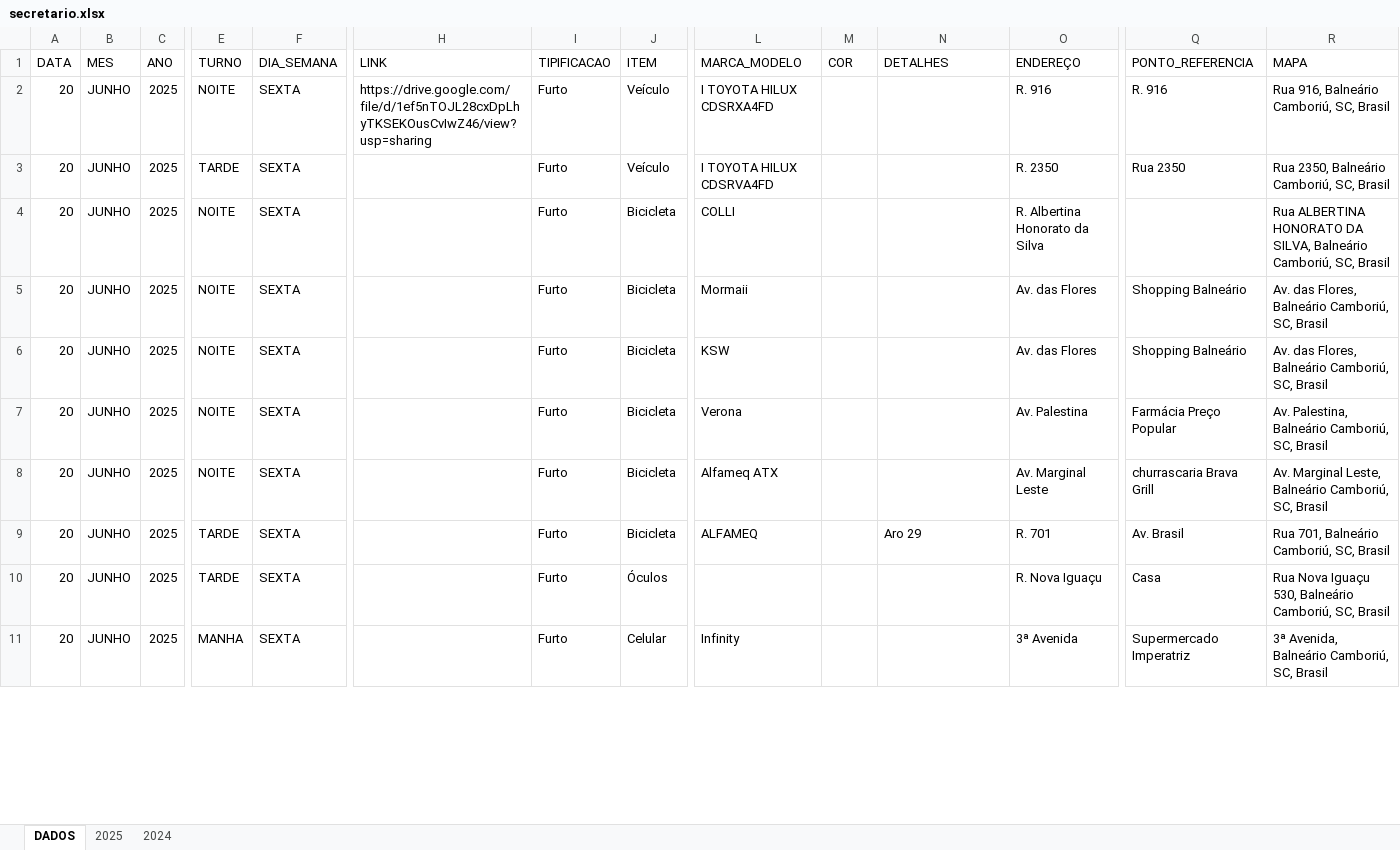
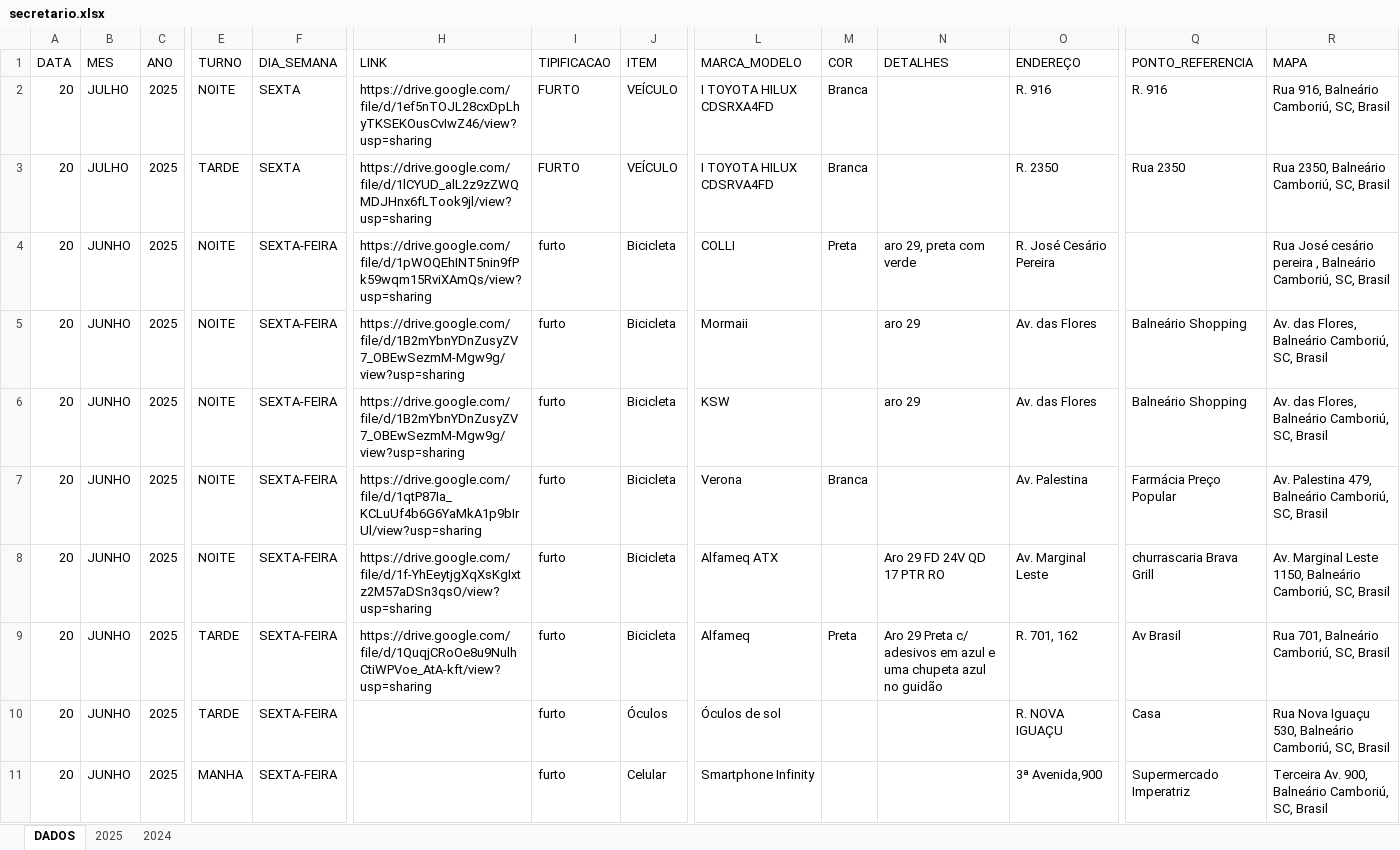
Before and after one commit to ronaldorocco/dashboard, an Excel workbook: secretario.xlsx, sheet DADOS, drawn as a sheet; only a part is shown, gaps mark what is left out; values as stored, in another font and other column widths than the file's, no cell formats; charts and pictures not drawn; the diff covers the shown part only; the diff names each change by its address in the sheet, - before the commit and + after, or states it on an @@ line.

```diff
--- a/secretario.xlsx (sheet DADOS)
+++ b/secretario.xlsx (sheet DADOS)
-B2:B3 (MES): JUNHO
+B2:B3 (MES): JULHO
-I2:I3 (TIPIFICACAO): Furto
+I2:I3 (TIPIFICACAO): FURTO
-J2:J3 (ITEM): Veículo
+J2:J3 (ITEM): VEÍCULO
-M2:M3 (COR): (empty)
+M2:M3 (COR): Branca
-H3 (LINK): (empty)
+H3 (LINK): https://drive.google.com/file/d/1lCYUD_alL2z9zZWQMDJHnx6fLTook9jl/view?usp=sharing
-F4:F11 (DIA_SEMANA): SEXTA
+F4:F11 (DIA_SEMANA): SEXTA-FEIRA
-H4 (LINK): (empty)
+H4 (LINK): https://drive.google.com/file/d/1pWOQEhINT5nin9fPk59wqm15RviXAmQs/view?usp=sharing
-I4:I11 (TIPIFICACAO): Furto
+I4:I11 (TIPIFICACAO): furto
-M4 (COR): (empty)
+M4 (COR): Preta
-N4 (DETALHES): (empty)
+N4 (DETALHES): aro 29, preta com verde
-O4 (ENDEREÇO): R. Albertina Honorato da Silva
+O4 (ENDEREÇO): R. José Cesário Pereira
-R4 (MAPA): Rua ALBERTINA HONORATO DA SILVA, Balneário Camboriú,…
+R4 (MAPA): Rua José cesário pereira , Balneário Camboriú,…
-H5:H6 (LINK): (empty)
+H5:H6 (LINK): https://drive.google.com/file/d/1B2mYbnYDnZusyZV7_OBEwSezmM-Mgw9g/view?usp=sharing
-N5:N6 (DETALHES): (empty)
+N5:N6 (DETALHES): aro 29
-Q5:Q6 (PONTO_REFERENCIA): Shopping Balneário
+Q5:Q6 (PONTO_REFERENCIA): Balneário Shopping
-H7 (LINK): (empty)
+H7 (LINK): https://drive.google.com/file/d/1qtP87Ia_KCLuUf4b6G6YaMkA1p9bIrUl/view?usp=sharing
-M7 (COR): (empty)
+M7 (COR): Branca
-R7 (MAPA): Av. Palestina, Balneário Camboriú,…
+R7 (MAPA): Av. Palestina 479, Balneário Camboriú,…
-H8 (LINK): (empty)
+H8 (LINK): https://drive.google.com/file/d/1f-YhEeytjgXqXsKgIxtz2M57aDSn3qsO/view?usp=sharing
-N8 (DETALHES): (empty)
+N8 (DETALHES): Aro 29 FD 24V QD 17 PTR RO
-R8 (MAPA): Av. Marginal Leste, Balneário Camboriú,…
+R8 (MAPA): Av. Marginal Leste 1150, Balneário Camboriú,…
-H9 (LINK): (empty)
+H9 (LINK): https://drive.google.com/file/d/1QuqjCRoOe8u9NulhCtiWPVoe_AtA-kft/view?usp=sharing
-L9 (MARCA_MODELO): ALFAMEQ
+L9 (MARCA_MODELO): Alfameq
-M9 (COR): (empty)
+M9 (COR): Preta
-N9 (DETALHES): Aro 29
+N9 (DETALHES): Aro 29 Preta c/ adesivos em azul e uma chupeta azul no guidão
-O9 (ENDEREÇO): R. 701
+O9 (ENDEREÇO): R. 701, 162
-Q9 (PONTO_REFERENCIA): Av. Brasil
+Q9 (PONTO_REFERENCIA): Av Brasil
-L10 (MARCA_MODELO): (empty)
+L10 (MARCA_MODELO): Óculos de sol
-O10 (ENDEREÇO): R. Nova Iguaçu
+O10 (ENDEREÇO): R. NOVA IGUAÇU
-L11 (MARCA_MODELO): Infinity
+L11 (MARCA_MODELO): Smartphone Infinity
-O11 (ENDEREÇO): 3ª Avenida
+O11 (ENDEREÇO): 3ª Avenida,900
-R11 (MAPA): 3ª Avenida, Balneário Camboriú, SC, Brasil
+R11 (MAPA): Terceira Av. 900, Balneário Camboriú, SC, Brasil
```
Also changed, not shown: 19 edited cells elsewhere in this sheet, sheet 2025, cell formats, 2 other files.
